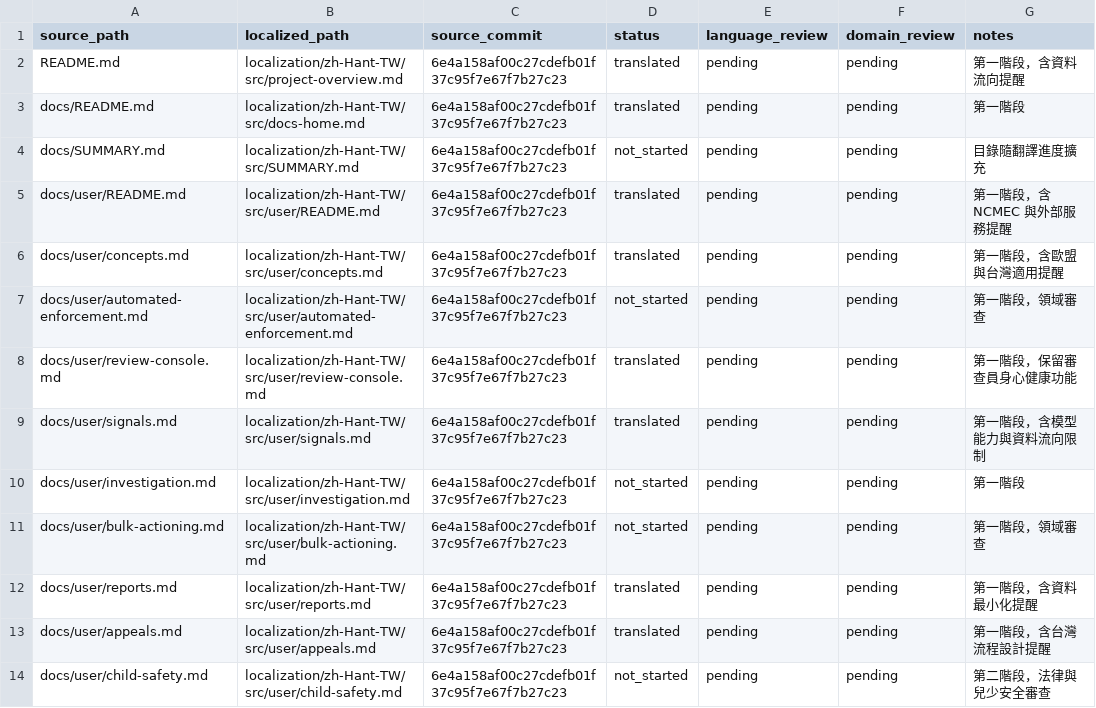
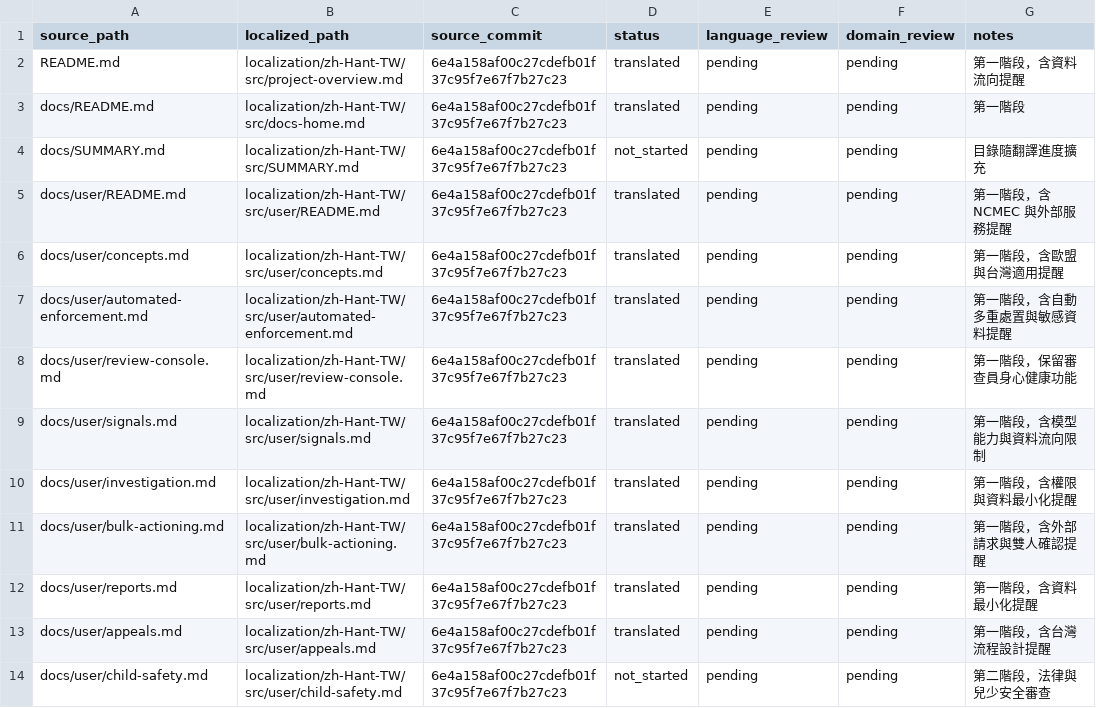
Before and after one commit to mashbean/coop, a TSV file: localization/zh-Hant-TW/sources.tsv, drawn as a sheet; only a part is shown.

```diff
--- a/localization/zh-Hant-TW/sources.tsv
+++ b/localization/zh-Hant-TW/sources.tsv
@@ -6,7 +6,7 @@ docs/user/README.md	localization/zh-Hant-TW/src/user/README.md	6e4a158af00c27cde
 docs/user/concepts.md	localization/zh-Hant-TW/src/user/concepts.md	6e4a158af00c27cdefb01f37c95f7e67f7b27c23	translated	pending	pending	第一階段，含歐盟與台灣適用提醒
-docs/user/automated-enforcement.md	localization/zh-Hant-TW/src/user/automated-enforcement.md	6e4a158af00c27cdefb01f37c95f7e67f7b27c23	not_started	pending	pending	第一階段，領域審查
+docs/user/automated-enforcement.md	localization/zh-Hant-TW/src/user/automated-enforcement.md	6e4a158af00c27cdefb01f37c95f7e67f7b27c23	translated	pending	pending	第一階段，含自動多重處置與敏感資料提醒
 docs/user/review-console.md	localization/zh-Hant-TW/src/user/review-console.md	6e4a158af00c27cdefb01f37c95f7e67f7b27c23	translated	pending	pending	第一階段，保留審查員身心健康功能
 docs/user/signals.md	localization/zh-Hant-TW/src/user/signals.md	6e4a158af00c27cdefb01f37c95f7e67f7b27c23	translated	pending	pending	第一階段，含模型能力與資料流向限制
-docs/user/investigation.md	localization/zh-Hant-TW/src/user/investigation.md	6e4a158af00c27cdefb01f37c95f7e67f7b27c23	not_started	pending	pending	第一階段
-docs/user/bulk-actioning.md	localization/zh-Hant-TW/src/user/bulk-actioning.md	6e4a158af00c27cdefb01f37c95f7e67f7b27c23	not_started	pending	pending	第一階段，領域審查
+docs/user/investigation.md	localization/zh-Hant-TW/src/user/investigation.md	6e4a158af00c27cdefb01f37c95f7e67f7b27c23	translated	pending	pending	第一階段，含權限與資料最小化提醒
+docs/user/bulk-actioning.md	localization/zh-Hant-TW/src/user/bulk-actioning.md	6e4a158af00c27cdefb01f37c95f7e67f7b27c23	translated	pending	pending	第一階段，含外部請求與雙人確認提醒
 docs/user/reports.md	localization/zh-Hant-TW/src/user/reports.md	6e4a158af00c27cdefb01f37c95f7e67f7b27c23	translated	pending	pending	第一階段，含資料最小化提醒
```
Also changed, not shown: 4 other files.
